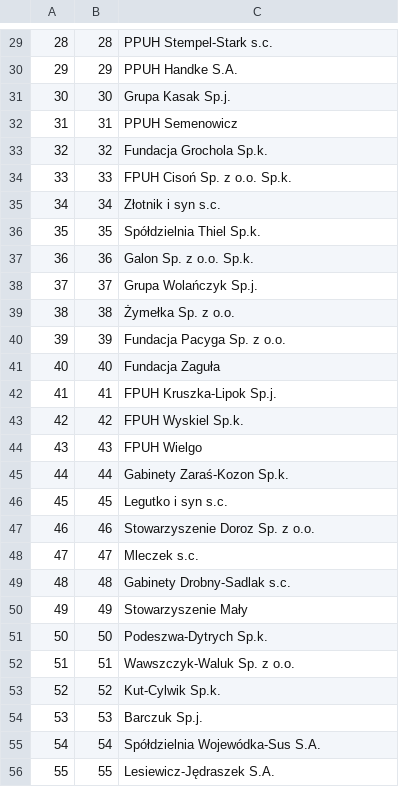
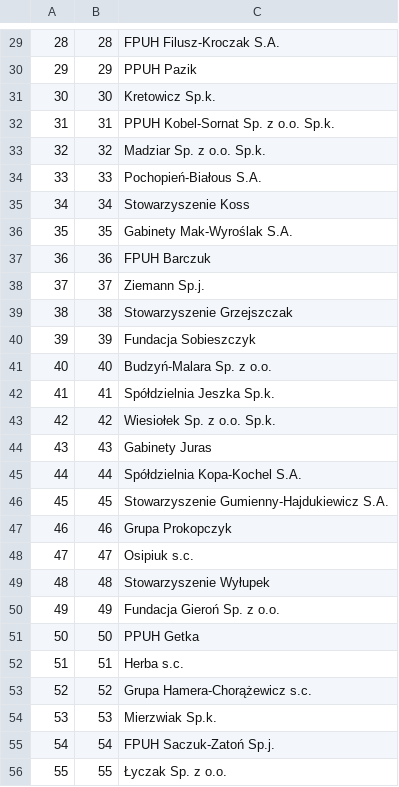
Before and after one commit to PSK-proj/BD2, a CSV file: 01 - baza/Dane/kwiaciarnie.csv, drawn as a sheet; only a part is shown, gaps mark what is left out; the diff covers the shown part only.

```diff
--- a/01 - baza/Dane/kwiaciarnie.csv
+++ b/01 - baza/Dane/kwiaciarnie.csv
@@ -29,28 +29,28 @@
-28,28,PPUH Stempel-Stark s.c.
-29,29,PPUH Handke S.A.
-30,30,Grupa Kasak Sp.j.
-31,31,PPUH Semenowicz
-32,32,Fundacja Grochola Sp.k.
-33,33,FPUH Cisoń Sp. z o.o. Sp.k.
-34,34,Złotnik i syn s.c.
-35,35,Spółdzielnia Thiel Sp.k.
-36,36,Galon Sp. z o.o. Sp.k.
-37,37,Grupa Wolańczyk Sp.j.
-38,38,Żymełka Sp. z o.o.
-39,39,Fundacja Pacyga Sp. z o.o.
-40,40,Fundacja Zaguła
-41,41,FPUH Kruszka-Lipok Sp.j.
-42,42,FPUH Wyskiel Sp.k.
-43,43,FPUH Wielgo
-44,44,Gabinety Zaraś-Kozon Sp.k.
-45,45,Legutko i syn s.c.
-46,46,Stowarzyszenie Doroz Sp. z o.o.
-47,47,Mleczek s.c.
-48,48,Gabinety Drobny-Sadlak s.c.
-49,49,Stowarzyszenie Mały
-50,50,Podeszwa-Dytrych Sp.k.
-51,51,Wawszczyk-Waluk Sp. z o.o.
-52,52,Kut-Cylwik Sp.k.
-53,53,Barczuk Sp.j.
-54,54,Spółdzielnia Wojewódka-Sus S.A.
-55,55,Lesiewicz-Jędraszek S.A.
+28,28,FPUH Filusz-Kroczak S.A.
+29,29,PPUH Pazik
+30,30,Kretowicz Sp.k.
+31,31,PPUH Kobel-Sornat Sp. z o.o. Sp.k.
+32,32,Madziar Sp. z o.o. Sp.k.
+33,33,Pochopień-Białous S.A.
+34,34,Stowarzyszenie Koss
+35,35,Gabinety Mak-Wyroślak S.A.
+36,36,FPUH Barczuk
+37,37,Ziemann Sp.j.
+38,38,Stowarzyszenie Grzejszczak
+39,39,Fundacja Sobieszczyk
+40,40,Budzyń-Malara Sp. z o.o.
+41,41,Spółdzielnia Jeszka Sp.k.
+42,42,Wiesiołek Sp. z o.o. Sp.k.
+43,43,Gabinety Juras
+44,44,Spółdzielnia Kopa-Kochel S.A.
+45,45,Stowarzyszenie Gumienny-Hajdukiewicz S.A.
+46,46,Grupa Prokopczyk
+47,47,Osipiuk s.c.
+48,48,Stowarzyszenie Wyłupek
+49,49,Fundacja Gieroń Sp. z o.o.
+50,50,PPUH Getka
+51,51,Herba s.c.
+52,52,Grupa Hamera-Chorążewicz s.c.
+53,53,Mierzwiak Sp.k.
+54,54,FPUH Saczuk-Zatoń Sp.j.
+55,55,Łyczak Sp. z o.o.
```
Also changed, not shown: 72 edited cells elsewhere in this file, 01 - baza/Dane/adresy.csv, 01 - baza/Dane/dane_personalne.csv, 53 other files.
